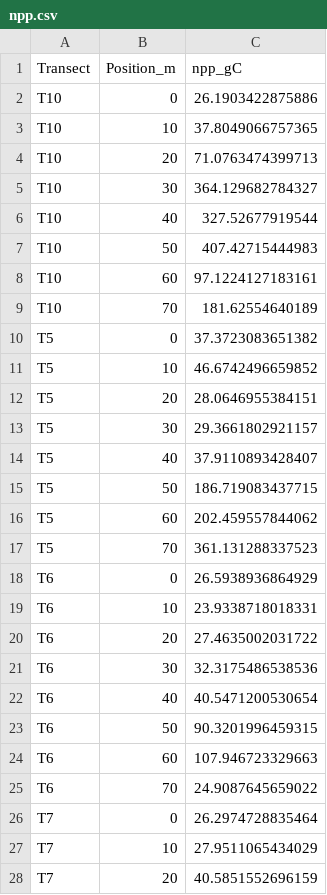
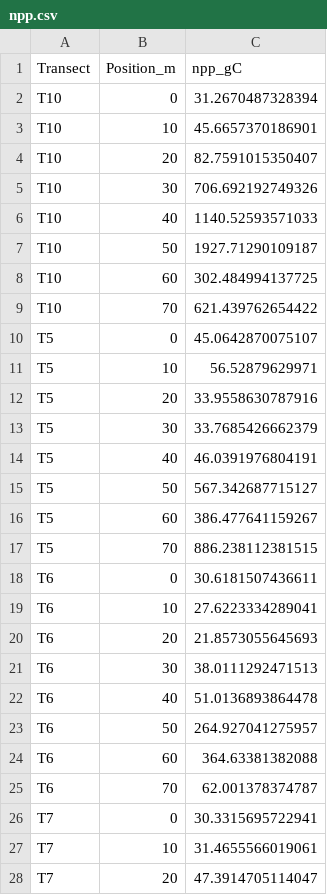
Before and after one commit to PNNL-TES/cpcrw, a CSV file: tree_survey/outputs/npp.csv, drawn as a sheet; only a part is shown; the diff covers the shown part only.

```diff
--- a/tree_survey/outputs/npp.csv
+++ b/tree_survey/outputs/npp.csv
@@ -1,28 +1,28 @@
 "Transect","Position_m","npp_gC"
-"T10",0,26.1903422875886
-"T10",10,37.8049066757365
-"T10",20,71.0763474399713
-"T10",30,364.129682784327
-"T10",40,327.52677919544
-"T10",50,407.42715444983
-"T10",60,97.1224127183161
-"T10",70,181.62554640189
-"T5",0,37.3723083651382
-"T5",10,46.6742496659852
-"T5",20,28.0646955384151
-"T5",30,29.3661802921157
-"T5",40,37.9110893428407
-"T5",50,186.719083437715
-"T5",60,202.459557844062
-"T5",70,361.131288337523
-"T6",0,26.5938936864929
-"T6",10,23.9338718018331
-"T6",20,27.4635002031722
-"T6",30,32.3175486538536
-"T6",40,40.5471200530654
-"T6",50,90.3201996459315
-"T6",60,107.946723329663
-"T6",70,24.9087645659022
-"T7",0,26.2974728835464
-"T7",10,27.9511065434029
-"T7",20,40.5851552696159
+"T10",0,31.2670487328394
+"T10",10,45.6657370186901
+"T10",20,82.7591015350407
+"T10",30,706.692192749326
+"T10",40,1140.52593571033
+"T10",50,1927.71290109187
+"T10",60,302.484994137725
+"T10",70,621.439762654422
+"T5",0,45.0642870075107
+"T5",10,56.52879629971
+"T5",20,33.9558630787916
+"T5",30,33.7685426662379
+"T5",40,46.0391976804191
+"T5",50,567.342687715127
+"T5",60,386.477641159267
+"T5",70,886.238112381515
+"T6",0,30.6181507436611
+"T6",10,27.6223334289041
+"T6",20,21.8573055645693
+"T6",30,38.0111292471513
+"T6",40,51.0136893864478
+"T6",50,264.927041275957
+"T6",60,364.63381382088
+"T6",70,62.001378374787
+"T7",0,30.3315695722941
+"T7",10,31.4655566019061
+"T7",20,47.3914705114047
```
Also changed, not shown: 21 edited cells elsewhere in this file, tree_cores/outputs/5-chronology/chronology.csv, 8 other files.
